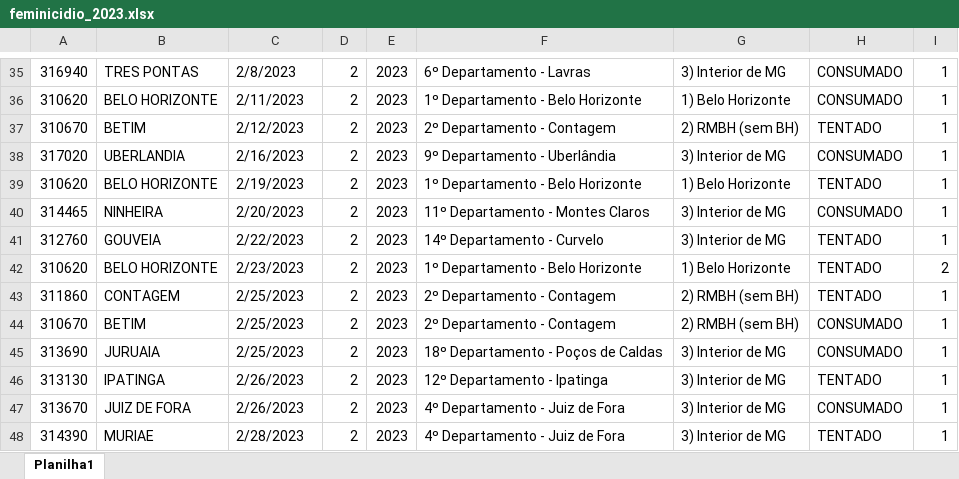
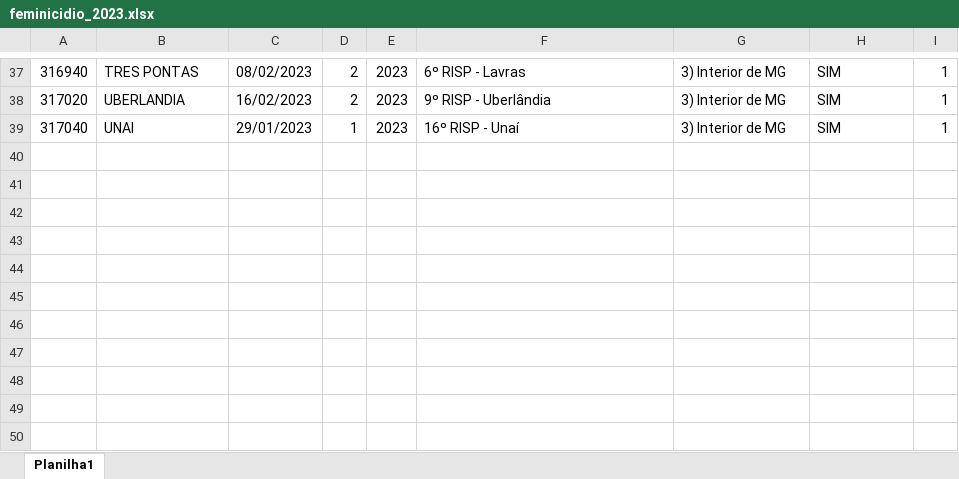
Before and after one commit to cassiasamp/violencia-contra-mulher, an Excel workbook: upload/feminicidio_2023.xlsx, sheet Planilha1, drawn as a sheet; only a part is shown, gaps mark what is left out; values as stored, in another font and other column widths than the file's, no cell formats; removed rows and columns are numbered as before the commit, all else as after; the diff covers the shown part only; the diff names each change by its address in the sheet, - before the commit and + after, or states it on an @@ line.

```diff
--- a/upload/feminicidio_2023.xlsx (sheet Planilha1)
+++ b/upload/feminicidio_2023.xlsx (sheet Planilha1)
-C37: 2/8/2023
+C37: 08/02/2023
-F37: 6º Departamento - Lavras
+F37: 6º RISP - Lavras
-H37: CONSUMADO
+H37: SIM
-row 36: 310620 | BELO HORIZONTE | 2/11/2023 | 2 | 2023 | 1º Departamento - Belo Horizonte | 1) Belo Horizonte | CONSUMADO | 1
-row 37: 310670 | BETIM | 2/12/2023 | 2 | 2023 | 2º Departamento - Contagem | 2) RMBH (sem BH) | TENTADO | 1
-C38: 2/16/2023
+C38: 16/02/2023
-F38: 9º Departamento - Uberlândia
+F38: 9º RISP - Uberlândia
-H38: CONSUMADO
+H38: SIM
-row 39: 310620 | BELO HORIZONTE | 2/19/2023 | 2 | 2023 | 1º Departamento - Belo Horizonte | 1) Belo Horizonte | TENTADO | 1
-row 40: 314465 | NINHEIRA | 2/20/2023 | 2 | 2023 | 11º Departamento - Montes Claros | 3) Interior de MG | CONSUMADO | 1
-row 41: 312760 | GOUVEIA | 2/22/2023 | 2 | 2023 | 14º Departamento - Curvelo | 3) Interior de MG | TENTADO | 1
-row 42: 310620 | BELO HORIZONTE | 2/23/2023 | 2 | 2023 | 1º Departamento - Belo Horizonte | 1) Belo Horizonte | TENTADO | 2
-row 43: 311860 | CONTAGEM | 2/25/2023 | 2 | 2023 | 2º Departamento - Contagem | 2) RMBH (sem BH) | TENTADO | 1
-row 44: 310670 | BETIM | 2/25/2023 | 2 | 2023 | 2º Departamento - Contagem | 2) RMBH (sem BH) | CONSUMADO | 1
-row 45: 313690 | JURUAIA | 2/25/2023 | 2 | 2023 | 18º Departamento - Poços de Caldas | 3) Interior de MG | CONSUMADO | 1
-row 46: 313130 | IPATINGA | 2/26/2023 | 2 | 2023 | 12º Departamento - Ipatinga | 3) Interior de MG | TENTADO | 1
-row 47: 313670 | JUIZ DE FORA | 2/26/2023 | 2 | 2023 | 4º Departamento - Juiz de Fora | 3) Interior de MG | CONSUMADO | 1
-row 48: 314390 | MURIAE | 2/28/2023 | 2 | 2023 | 4º Departamento - Juiz de Fora | 3) Interior de MG | TENTADO | 1
+row 39: 317040 | UNAI | 29/01/2023 | 1 | 2023 | 16º RISP - Unaí | 3) Interior de MG | SIM | 1
```
Also changed, not shown: 23 added rows, 21 removed rows and 49 edited cells elsewhere in this sheet, cell formats.
